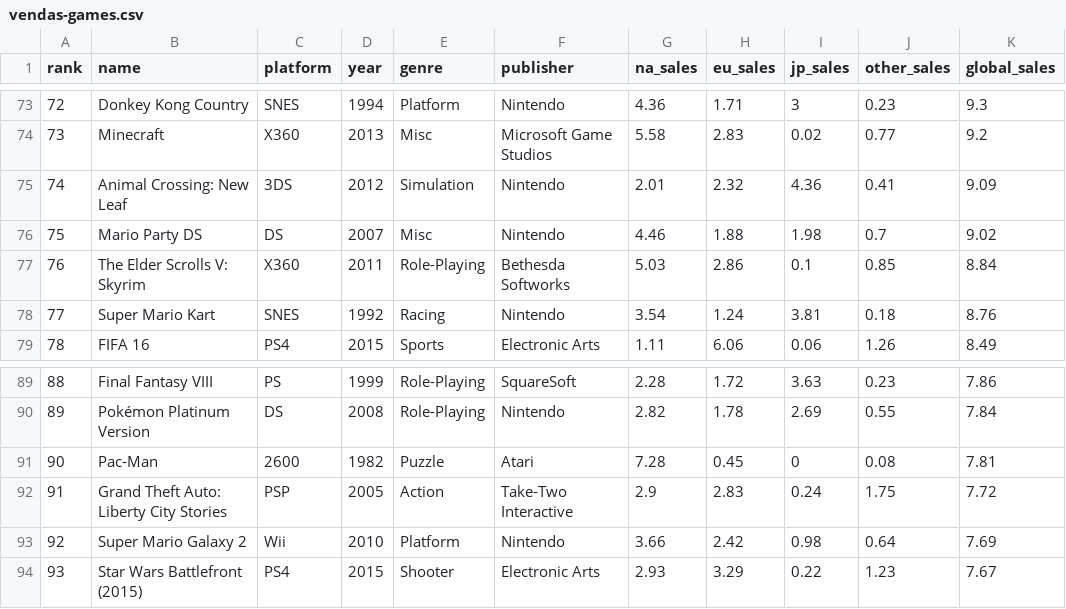
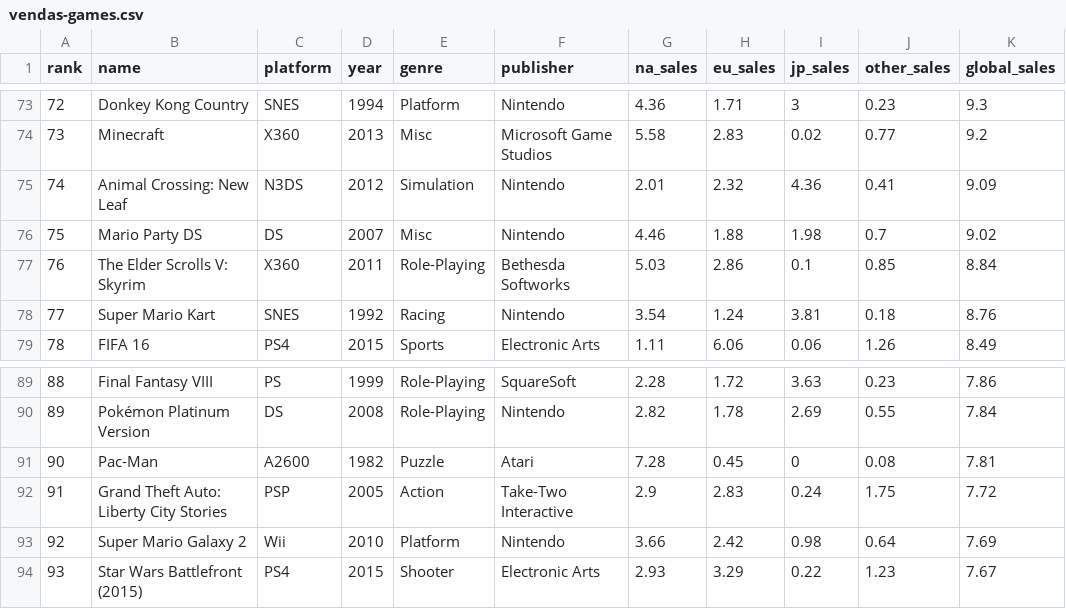
Before and after one commit to PauloRotundaro/Lista1-C214, a CSV file: src/main/resources/vendas-games.csv, drawn as a sheet; only a part is shown, gaps mark what is left out; the diff covers the shown part only.

```diff
--- a/src/main/resources/vendas-games.csv
+++ b/src/main/resources/vendas-games.csv
@@ -74,3 +74,3 @@ rank,name,platform,year,genre,publisher,na_sales,eu_sales,jp_sales,other_sales,g
 73,Minecraft,X360,2013,Misc,Microsoft Game Studios,5.58,2.83,0.02,0.77,9.2
-74,Animal Crossing: New Leaf,3DS,2012,Simulation,Nintendo,2.01,2.32,4.36,0.41,9.09
+74,Animal Crossing: New Leaf,N3DS,2012,Simulation,Nintendo,2.01,2.32,4.36,0.41,9.09
 75,Mario Party DS,DS,2007,Misc,Nintendo,4.46,1.88,1.98,0.7,9.02
@@ -90,3 +90,3 @@ rank,name,platform,year,genre,publisher,na_sales,eu_sales,jp_sales,other_sales,g
 89,Pokémon Platinum Version,DS,2008,Role-Playing,Nintendo,2.82,1.78,2.69,0.55,7.84
-90,Pac-Man,2600,1982,Puzzle,Atari,7.28,0.45,0,0.08,7.81
+90,Pac-Man,A2600,1982,Puzzle,Atari,7.28,0.45,0,0.08,7.81
 91,Grand Theft Auto: Liberty City Stories,PSP,2005,Action,Take-Two Interactive,2.9,2.83,0.24,1.75,7.72
```
Also changed, not shown: 7 edited cells elsewhere in this file, 4 other files.
